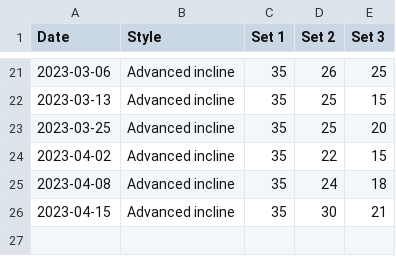
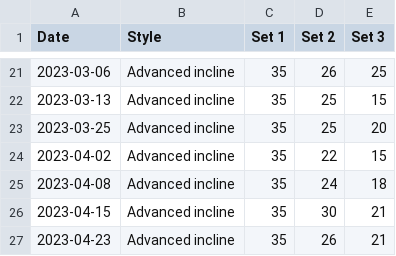
Before and after one commit to bewuethr/progress, a CSV file: _data/pushups.csv, drawn as a sheet; only a part is shown, gaps mark what is left out.

```diff
--- a/_data/pushups.csv
+++ b/_data/pushups.csv
@@ -26 +26,2 @@ Date,Style,Set 1,Set 2,Set 3
 2023-04-15,Advanced incline,35,30,21
+2023-04-23,Advanced incline,35,26,21
```
Also changed, not shown: 1 other file.
